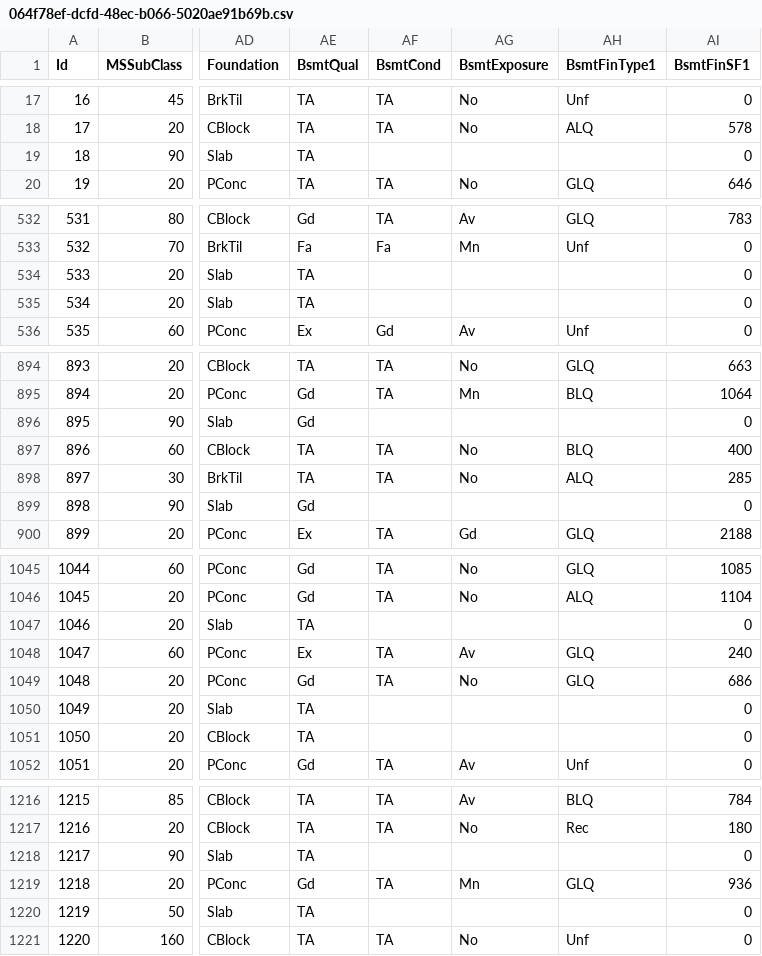
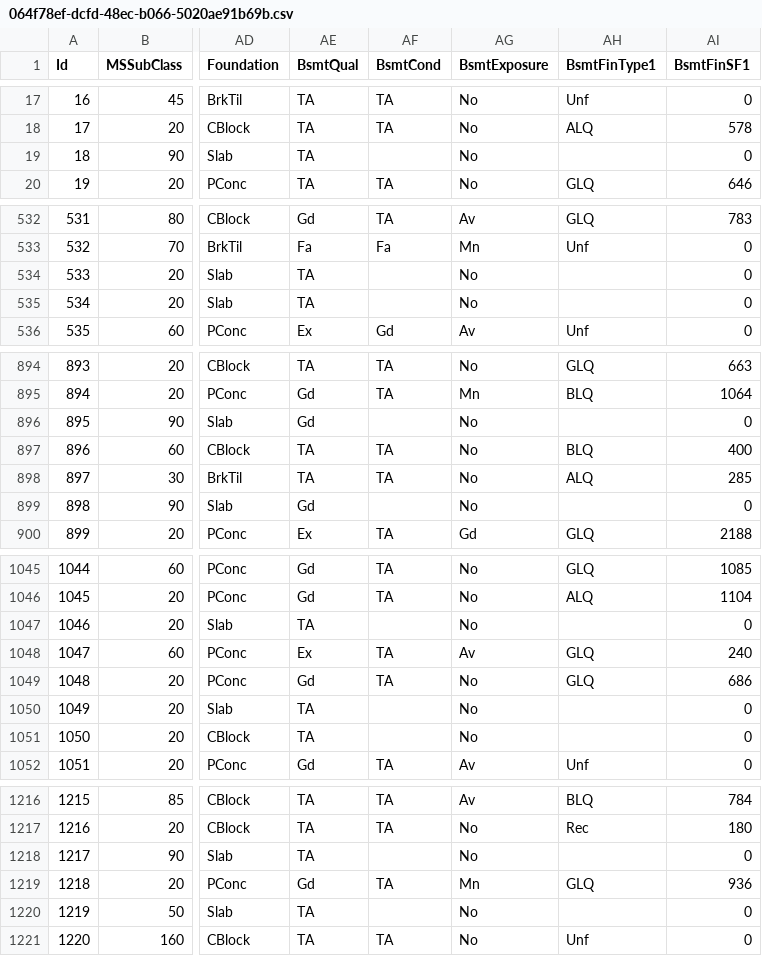
Before and after one commit to Ge5pi/smart_data_cleaner, a CSV file: backend/temp_cleaned_files/064f78ef-dcfd-48ec-b066-5020ae91b69b.csv, drawn as a sheet; only a part is shown, gaps mark what is left out; the diff covers the shown part only; the diff names each change by its address in the sheet, - before the commit and + after, or states it on an @@ line.

```diff
--- a/backend/temp_cleaned_files/064f78ef-dcfd-48ec-b066-5020ae91b69b.csv
+++ b/backend/temp_cleaned_files/064f78ef-dcfd-48ec-b066-5020ae91b69b.csv
-AG19 (BsmtExposure): (empty)
+AG19 (BsmtExposure): No
-AG534:AG535 (BsmtExposure): (empty)
+AG534:AG535 (BsmtExposure): No
-AG896 (BsmtExposure): (empty)
+AG896 (BsmtExposure): No
-AG899 (BsmtExposure): (empty)
+AG899 (BsmtExposure): No
-AG1047 (BsmtExposure): (empty)
+AG1047 (BsmtExposure): No
-AG1050:AG1051 (BsmtExposure): (empty)
+AG1050:AG1051 (BsmtExposure): No
-AG1218 (BsmtExposure): (empty)
+AG1218 (BsmtExposure): No
-AG1220 (BsmtExposure): (empty)
+AG1220 (BsmtExposure): No
```
Also changed, not shown: 28 edited cells elsewhere in this file, backend/temp_cleaned_files/0da352b6-5dbd-4c56-a121-801bba084883.csv, 8 other files.
